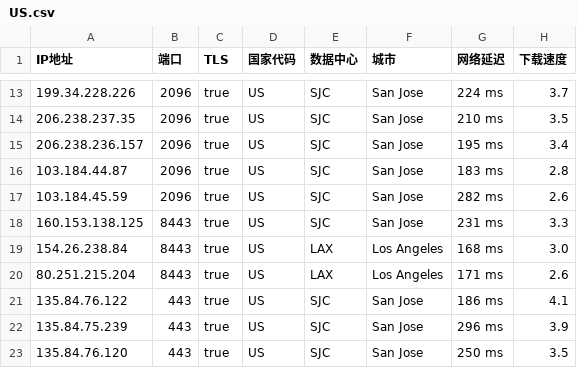
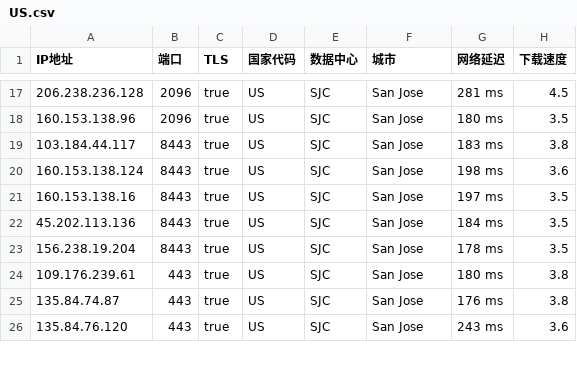
Before and after one commit to chuansuodiqiu/DownlodKV, a CSV file: US.csv, drawn as a sheet; only a part is shown, gaps mark what is left out; the diff covers the shown part only.

```diff
--- a/US.csv
+++ b/US.csv
@@ -13,11 +17,10 @@ IP地址,端口,TLS,国家代码,数据中心,城市,网络延迟,下载速度
-199.34.228.226,2096,true,US,SJC,San Jose,224 ms,3.7
-206.238.237.35,2096,true,US,SJC,San Jose,210 ms,3.5
-206.238.236.157,2096,true,US,SJC,San Jose,195 ms,3.4
-103.184.44.87,2096,true,US,SJC,San Jose,183 ms,2.8
-103.184.45.59,2096,true,US,SJC,San Jose,282 ms,2.6
-160.153.138.125,8443,true,US,SJC,San Jose,231 ms,3.3
-154.26.238.84,8443,true,US,LAX,Los Angeles,168 ms,3.0
-80.251.215.204,8443,true,US,LAX,Los Angeles,171 ms,2.6
-135.84.76.122,443,true,US,SJC,San Jose,186 ms,4.1
-135.84.75.239,443,true,US,SJC,San Jose,296 ms,3.9
-135.84.76.120,443,true,US,SJC,San Jose,250 ms,3.5
+206.238.236.128,2096,true,US,SJC,San Jose,281 ms,4.5
+160.153.138.96,2096,true,US,SJC,San Jose,180 ms,3.5
+103.184.44.117,8443,true,US,SJC,San Jose,183 ms,3.8
+160.153.138.124,8443,true,US,SJC,San Jose,198 ms,3.6
+160.153.138.16,8443,true,US,SJC,San Jose,197 ms,3.5
+45.202.113.136,8443,true,US,SJC,San Jose,184 ms,3.5
+156.238.19.204,8443,true,US,SJC,San Jose,178 ms,3.5
+109.176.239.61,443,true,US,SJC,San Jose,180 ms,3.8
+135.84.74.87,443,true,US,SJC,San Jose,176 ms,3.8
+135.84.76.120,443,true,US,SJC,San Jose,243 ms,3.6
```
Also changed, not shown: 6 added rows, 2 removed rows and 29 edited cells elsewhere in this file, 3 other files.
